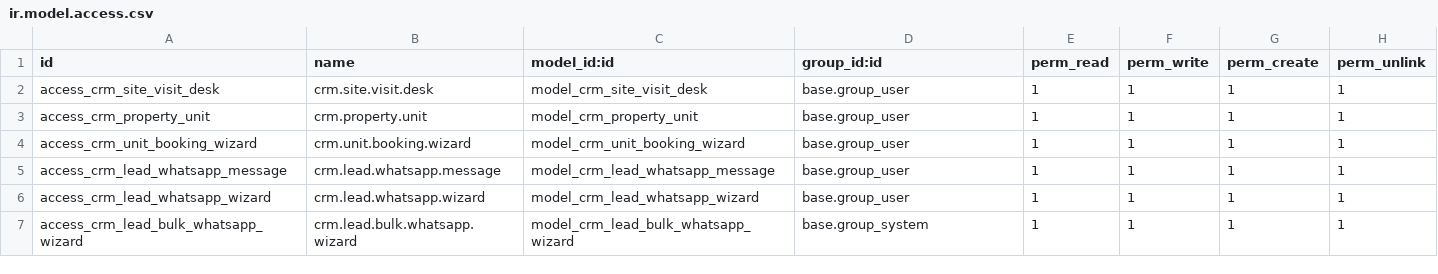
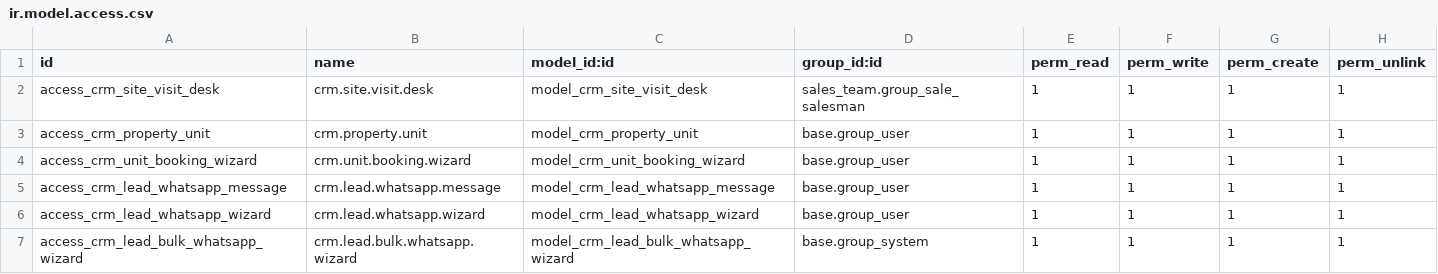
Before and after one commit to Nareshkhatri786/diyacrm, a CSV file: security/ir.model.access.csv, drawn as a sheet.

Commit message:
feat(security): Add Developer (Unit Inventory Only) role with dedicated standalone app and multi-company isolation

```diff
--- a/security/ir.model.access.csv
+++ b/security/ir.model.access.csv
@@ -1,3 +1,3 @@
 id,name,model_id:id,group_id:id,perm_read,perm_write,perm_create,perm_unlink
-access_crm_site_visit_desk,crm.site.visit.desk,model_crm_site_visit_desk,base.group_user,1,1,1,1
+access_crm_site_visit_desk,crm.site.visit.desk,model_crm_site_visit_desk,sales_team.group_sale_salesman,1,1,1,1
 access_crm_property_unit,crm.property.unit,model_crm_property_unit,base.group_user,1,1,1,1
```
Also changed, not shown: 6 other files.
